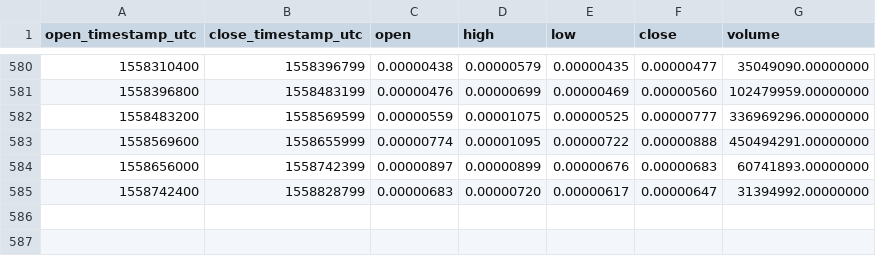
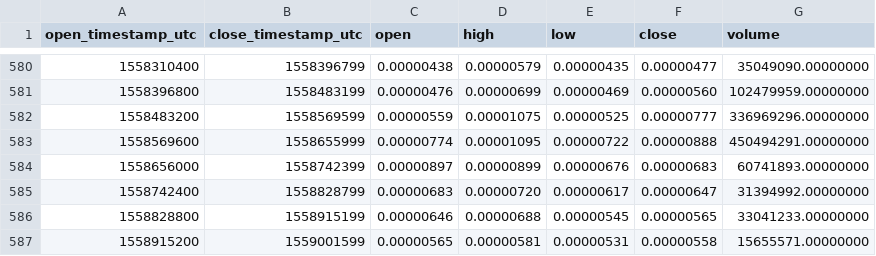
Before and after one commit to cryptobigbro/binance-ASTBTC, a CSV file: binance-ASTBTC-1d.csv, drawn as a sheet; only a part is shown, gaps mark what is left out; the diff names each change by its address in the sheet, - before the commit and + after, or states it on an @@ line.

Commit message:
Update OHLCV data.

```diff
--- a/binance-ASTBTC-1d.csv
+++ b/binance-ASTBTC-1d.csv
+row 586: 1558828800 | 1558915199 | 0.00000646 | 0.00000688 | 0.00000545 | 0.00000565 | 33041233.00000000
+row 587: 1558915200 | 1559001599 | 0.00000565 | 0.00000581 | 0.00000531 | 0.00000558 | 15655571.00000000
```
Also changed, not shown: 1 other file.
